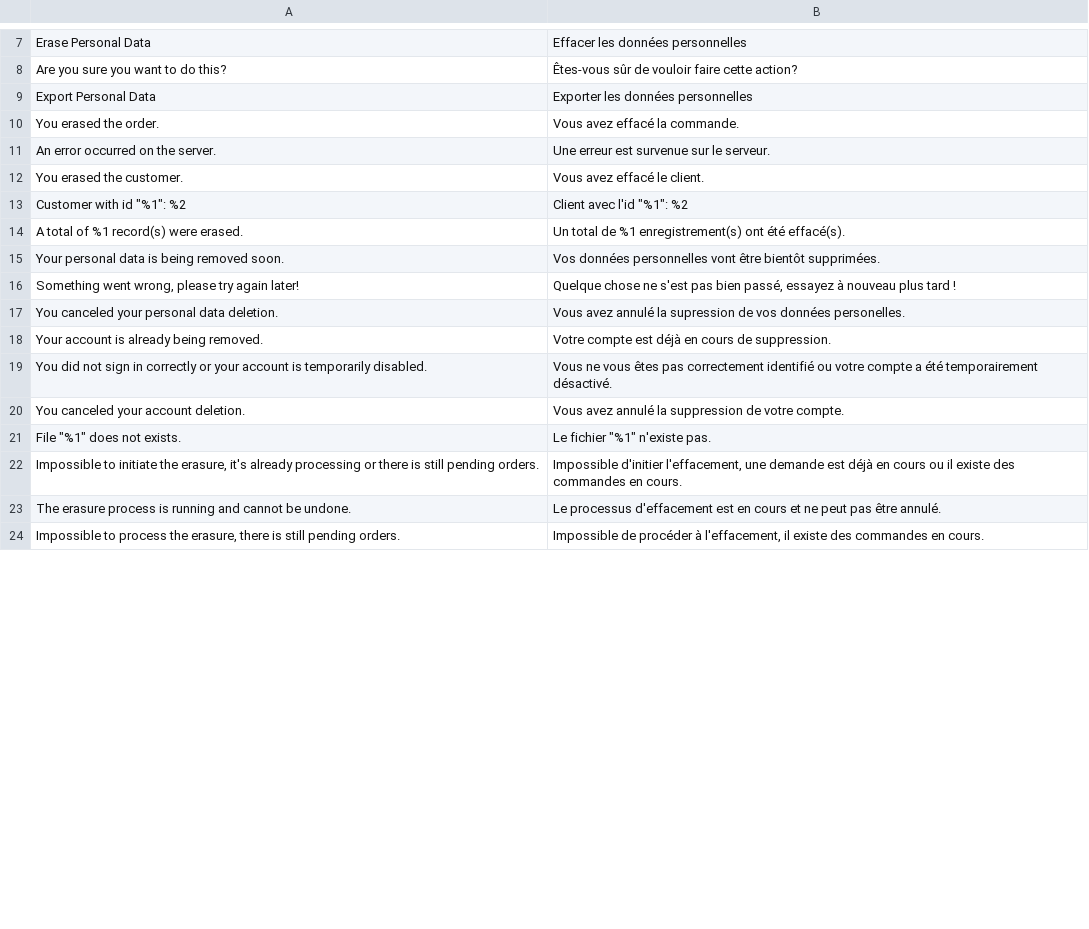
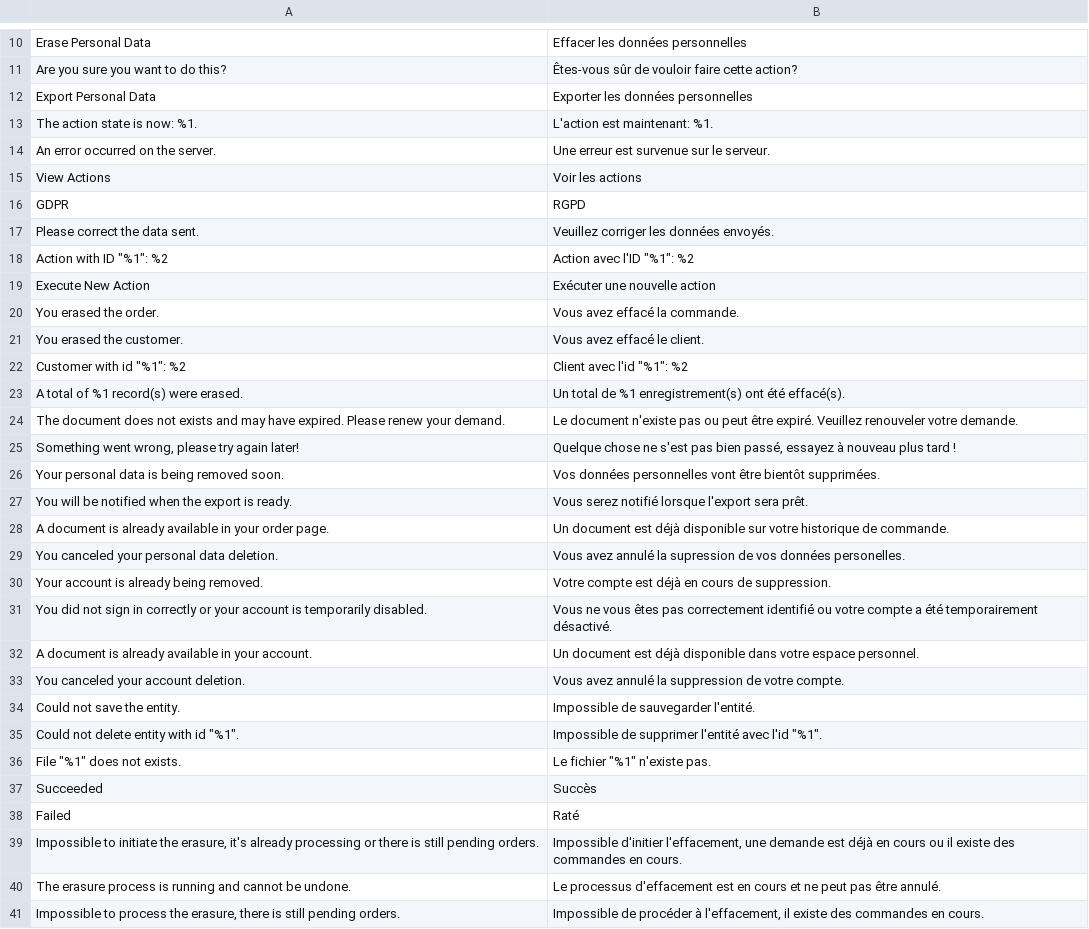
Before and after one commit to opengento/magento2-gdpr, a CSV file: i18n/fr_FR.csv, drawn as a sheet; only a part is shown, gaps mark what is left out; the diff covers the shown part only.

```diff
--- a/i18n/fr_FR.csv
+++ b/i18n/fr_FR.csv
@@ -9,4 +12,10 @@
 "Export Personal Data","Exporter les données personnelles"
+"The action state is now: %1.","L'action est maintenant: %1."
+"An error occurred on the server.","Une erreur est survenue sur le serveur."
+"View Actions","Voir les actions"
+"GDPR","RGPD"
+"Please correct the data sent.","Veuillez corriger les données envoyés."
+"Action with ID ""%1"": %2","Action avec l'ID ""%1"": %2"
+"Execute New Action","Exécuter une nouvelle action"
 "You erased the order.","Vous avez effacé la commande."
-"An error occurred on the server.","Une erreur est survenue sur le serveur."
 "You erased the customer.","Vous avez effacé le client."
@@ -14,4 +23,7 @@
 "A total of %1 record(s) were erased.","Un total de %1 enregistrement(s) ont été effacé(s)."
+"The document does not exists and may have expired. Please renew your demand.","Le document n'existe pas ou peut être expiré. Veuillez renouveler votre demande."
+"Something went wrong, please try again later!","Quelque chose ne s'est pas bien passé, essayez à nouveau plus tard !"
 "Your personal data is being removed soon.","Vos données personnelles vont être bientôt supprimées."
-"Something went wrong, please try again later!","Quelque chose ne s'est pas bien passé, essayez à nouveau plus tard !"
+"You will be notified when the export is ready.","Vous serez notifié lorsque l'export sera prêt."
+"A document is already available in your order page.","Un document est déjà disponible sur votre historique de commande."
 "You canceled your personal data deletion.","Vous avez annulé la supression de vos données personelles."
@@ -19,4 +31,9 @@
 "You did not sign in correctly or your account is temporarily disabled.","Vous ne vous êtes pas correctement identifié ou votre compte a été temporairement désactivé."
+"A document is already available in your account.","Un document est déjà disponible dans votre espace personnel."
 "You canceled your account deletion.","Vous avez annulé la suppression de votre compte."
+"Could not save the entity.","Impossible de sauvegarder l'entité."
+"Could not delete entity with id ""%1"".","Impossible de supprimer l'entité avec l'id ""%1""."
 "File ""%1"" does not exists.","Le fichier ""%1"" n'existe pas."
+"Succeeded","Succès"
+"Failed","Raté"
 "Impossible to initiate the erasure, it's already processing or there is still pending orders.","Impossible d'initier l'effacement, une demande est déjà en cours ou il existe des commandes en cours."
```
Also changed, not shown: 27 added rows, 4 removed rows, 1 moved row and 2 edited cells elsewhere in this file, i18n/it_IT.csv, i18n/nl_NL.csv.
